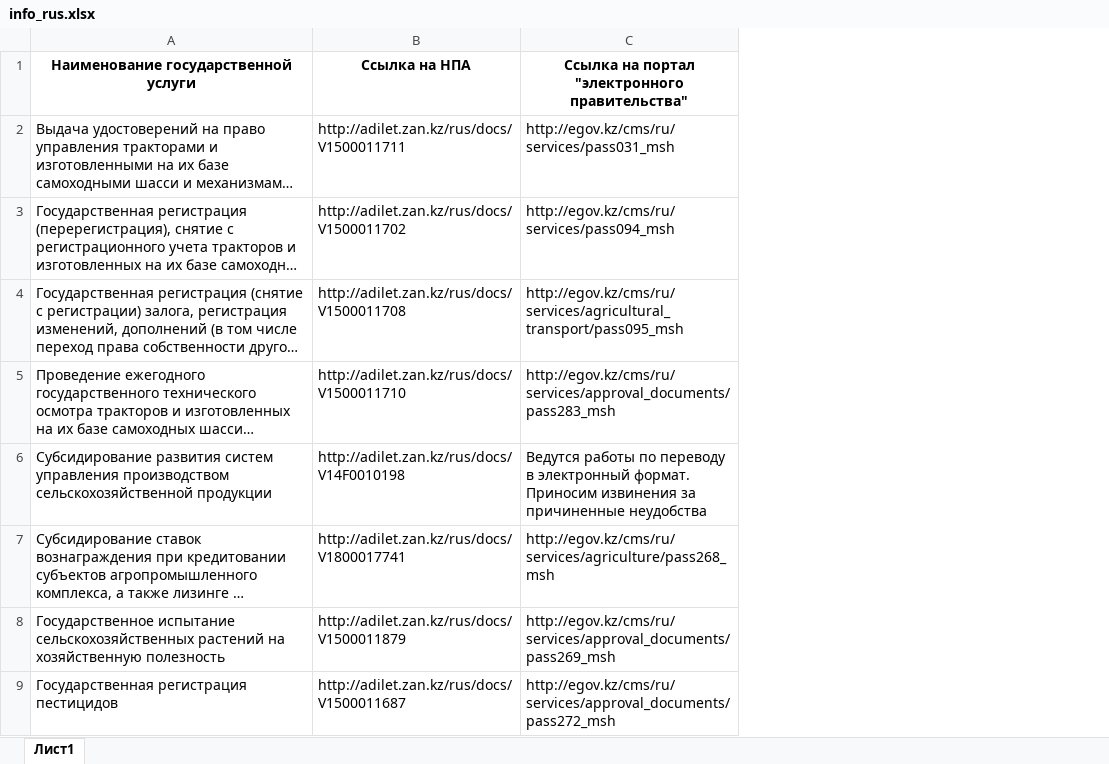
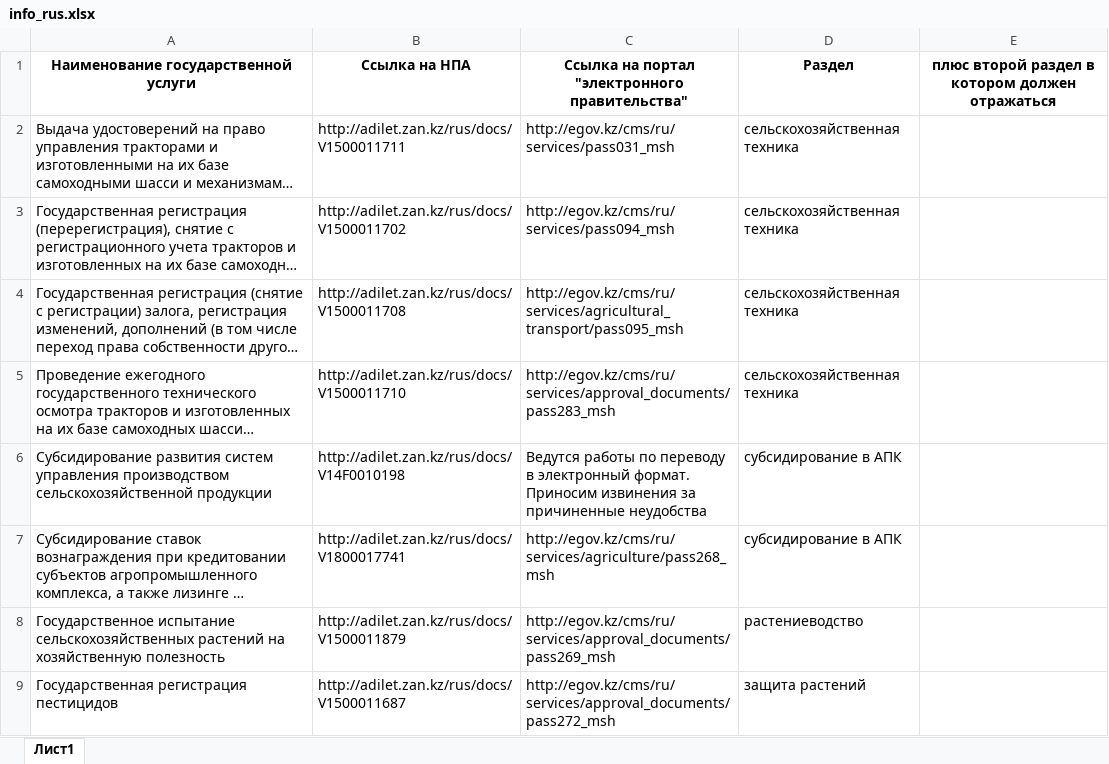
Before and after one commit to Gogabok/telegram-bot-practice, an Excel workbook: telegram-bot-mao/src/info_rus.xlsx, sheet Лист1, drawn as a sheet; only a part is shown; long unchanged cells end in …; values as stored, in another font and other column widths than the file's, no borders; the diff names each change by its address in the sheet, - before the commit and + after, or states it on an @@ line.

```diff
--- a/telegram-bot-mao/src/info_rus.xlsx (sheet Лист1)
+++ b/telegram-bot-mao/src/info_rus.xlsx (sheet Лист1)
+column D, rows 1-9: Раздел | сельскохозяйственная техника | сельскохозяйственная техника | сельскохозяйственная техника | сельскохозяйственная техника | субсидирование в АПК | субсидирование в АПК | растениеводство | защита растений
+column E, row 1: плюс второй раздел в котором должен отражаться
```
Also changed, not shown: 10 other files.
